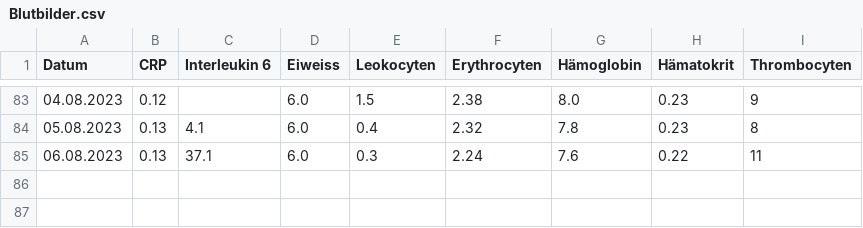
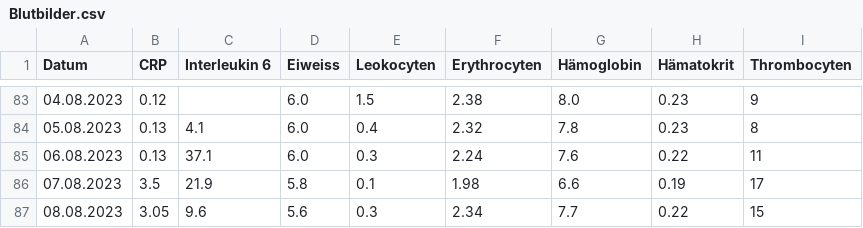
Before and after one commit to schwarzerkaffee80/blood_dashboard, a CSV file: Blutbilder.csv, drawn as a sheet; only a part is shown, gaps mark what is left out; the diff names each change by its address in the sheet, - before the commit and + after, or states it on an @@ line.

Commit message:
Update Blutbild 0808

```diff
--- a/Blutbilder.csv
+++ b/Blutbilder.csv
+row 86: 07.08.2023 | 3.5 | 21.9 | 5.8 | 0.1 | 1.98 | 6.6 | 0.19 | 17
+row 87: 08.08.2023 | 3.05 | 9.6 | 5.6 | 0.3 | 2.34 | 7.7 | 0.22 | 15
```
